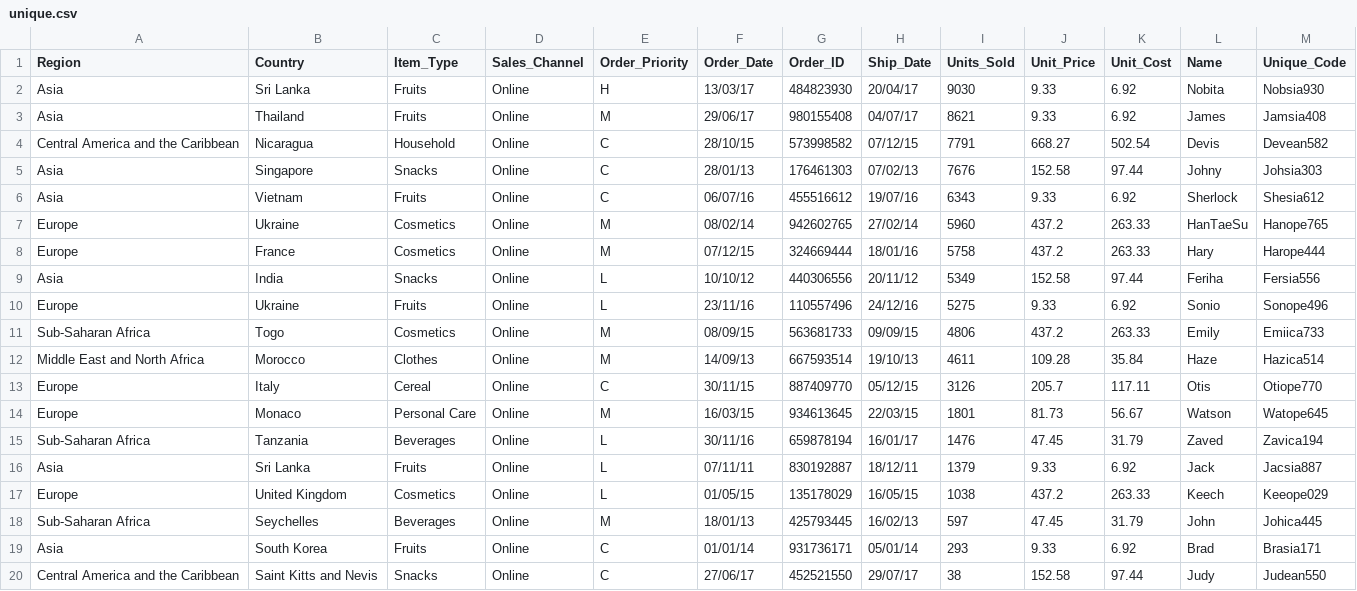
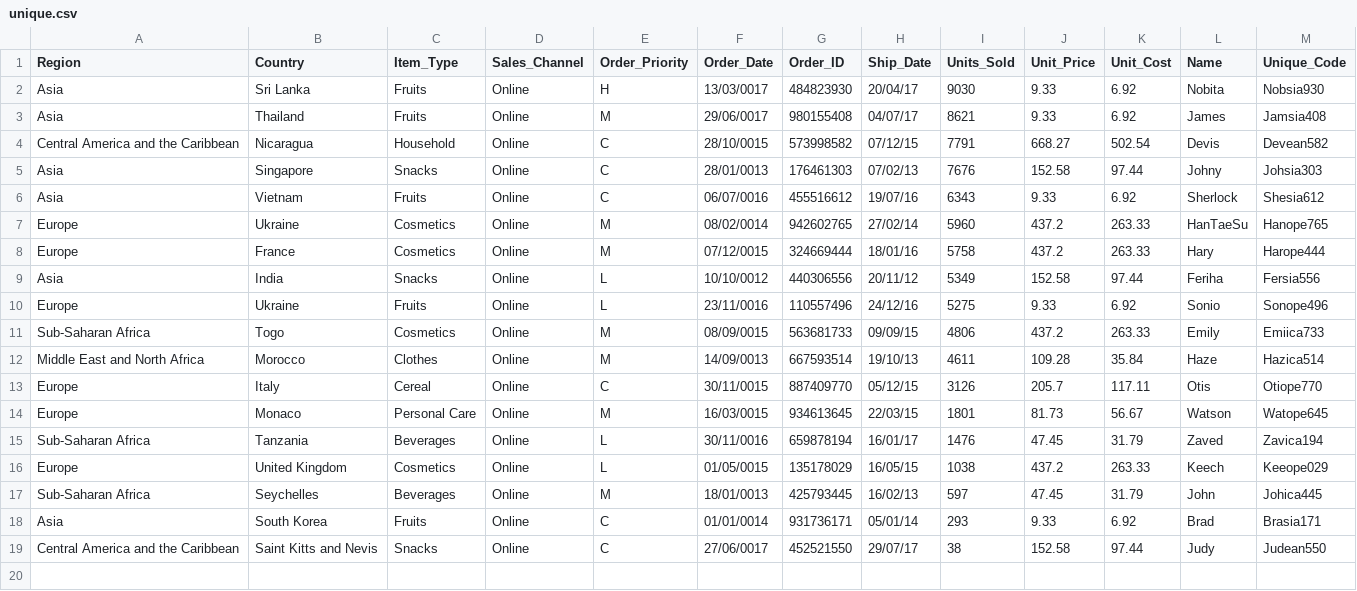
Before and after one commit to shivamkumar6-deloitte/ETL-Main-Assignment-week4, a CSV file: op/accepts/unique.csv, drawn as a sheet.

```diff
--- a/op/accepts/unique.csv
+++ b/op/accepts/unique.csv
@@ -1,20 +1,19 @@
 Region,Country,Item_Type,Sales_Channel,Order_Priority,Order_Date,Order_ID,Ship_Date,Units_Sold,Unit_Price,Unit_Cost,Name,Unique_Code
-Asia,Sri Lanka,Fruits,Online,H,13/03/17,484823930,20/04/17,9030,9.33,6.92,Nobita,Nobsia930
-Asia,Thailand,Fruits,Online,M,29/06/17,980155408,04/07/17,8621,9.33,6.92,James,Jamsia408
-Central America and the Caribbean,Nicaragua,Household,Online,C,28/10/15,573998582,07/12/15,7791,668.27,502.54,Devis,Devean582
-Asia,Singapore,Snacks,Online,C,28/01/13,176461303,07/02/13,7676,152.58,97.44,Johny,Johsia303
-Asia,Vietnam,Fruits,Online,C,06/07/16,455516612,19/07/16,6343,9.33,6.92,Sherlock,Shesia612
-Europe,Ukraine,Cosmetics,Online,M,08/02/14,942602765,27/02/14,5960,437.2,263.33,HanTaeSu,Hanope765
-Europe,France,Cosmetics,Online,M,07/12/15,324669444,18/01/16,5758,437.2,263.33,Hary,Harope444
-Asia,India,Snacks,Online,L,10/10/12,440306556,20/11/12,5349,152.58,97.44,Feriha,Fersia556
-Europe,Ukraine,Fruits,Online,L,23/11/16,110557496,24/12/16,5275,9.33,6.92,Sonio,Sonope496
-Sub-Saharan Africa,Togo,Cosmetics,Online,M,08/09/15,563681733,09/09/15,4806,437.2,263.33,Emily,Emiica733
-Middle East and North Africa,Morocco,Clothes,Online,M,14/09/13,667593514,19/10/13,4611,109.28,35.84,Haze,Hazica514
-Europe,Italy,Cereal,Online,C,30/11/15,887409770,05/12/15,3126,205.7,117.11,Otis,Otiope770
-Europe,Monaco,Personal Care,Online,M,16/03/15,934613645,22/03/15,1801,81.73,56.67,Watson,Watope645
-Sub-Saharan Africa,Tanzania,Beverages,Online,L,30/11/16,659878194,16/01/17,1476,47.45,31.79,Zaved,Zavica194
-Asia,Sri Lanka,Fruits,Online,L,07/11/11,830192887,18/12/11,1379,9.33,6.92,Jack,Jacsia887
-Europe,United Kingdom,Cosmetics,Online,L,01/05/15,135178029,16/05/15,1038,437.2,263.33,Keech,Keeope029
-Sub-Saharan Africa,Seychelles ,Beverages,Online,M,18/01/13,425793445,16/02/13,597,47.45,31.79,John,Johica445
-Asia,South Korea,Fruits,Online,C,01/01/14,931736171,05/01/14,293,9.33,6.92,Brad,Brasia171
-Central America and the Caribbean,Saint Kitts and Nevis ,Snacks,Online,C,27/06/17,452521550,29/07/17,38,152.58,97.44,Judy,Judean550
+Asia,Sri Lanka,Fruits,Online,H,13/03/0017,484823930,20/04/17,9030,9.33,6.92,Nobita,Nobsia930
+Asia,Thailand,Fruits,Online,M,29/06/0017,980155408,04/07/17,8621,9.33,6.92,James,Jamsia408
+Central America and the Caribbean,Nicaragua,Household,Online,C,28/10/0015,573998582,07/12/15,7791,668.27,502.54,Devis,Devean582
+Asia,Singapore,Snacks,Online,C,28/01/0013,176461303,07/02/13,7676,152.58,97.44,Johny,Johsia303
+Asia,Vietnam,Fruits,Online,C,06/07/0016,455516612,19/07/16,6343,9.33,6.92,Sherlock,Shesia612
+Europe,Ukraine,Cosmetics,Online,M,08/02/0014,942602765,27/02/14,5960,437.2,263.33,HanTaeSu,Hanope765
+Europe,France,Cosmetics,Online,M,07/12/0015,324669444,18/01/16,5758,437.2,263.33,Hary,Harope444
+Asia,India,Snacks,Online,L,10/10/0012,440306556,20/11/12,5349,152.58,97.44,Feriha,Fersia556
+Europe,Ukraine,Fruits,Online,L,23/11/0016,110557496,24/12/16,5275,9.33,6.92,Sonio,Sonope496
+Sub-Saharan Africa,Togo,Cosmetics,Online,M,08/09/0015,563681733,09/09/15,4806,437.2,263.33,Emily,Emiica733
+Middle East and North Africa,Morocco,Clothes,Online,M,14/09/0013,667593514,19/10/13,4611,109.28,35.84,Haze,Hazica514
+Europe,Italy,Cereal,Online,C,30/11/0015,887409770,05/12/15,3126,205.7,117.11,Otis,Otiope770
+Europe,Monaco,Personal Care,Online,M,16/03/0015,934613645,22/03/15,1801,81.73,56.67,Watson,Watope645
+Sub-Saharan Africa,Tanzania,Beverages,Online,L,30/11/0016,659878194,16/01/17,1476,47.45,31.79,Zaved,Zavica194
+Europe,United Kingdom,Cosmetics,Online,L,01/05/0015,135178029,16/05/15,1038,437.2,263.33,Keech,Keeope029
+Sub-Saharan Africa,Seychelles ,Beverages,Online,M,18/01/0013,425793445,16/02/13,597,47.45,31.79,John,Johica445
+Asia,South Korea,Fruits,Online,C,01/01/0014,931736171,05/01/14,293,9.33,6.92,Brad,Brasia171
+Central America and the Caribbean,Saint Kitts and Nevis ,Snacks,Online,C,27/06/0017,452521550,29/07/17,38,152.58,97.44,Judy,Judean550
```
Also changed, not shown: op/accepts/M_L_priority_filter.csv, op/accepts/Names_join.csv, 18 other files.
